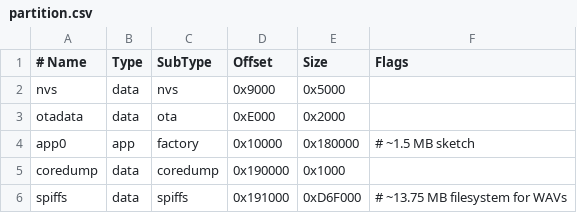
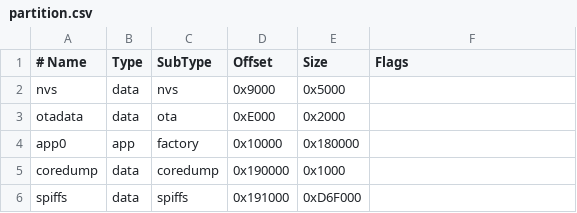
Before and after one commit to amiru20060110-bit/esp32-build, a CSV file: partition.csv, drawn as a sheet.

Commit message:
Update partition.csv

```diff
--- a/partition.csv
+++ b/partition.csv
@@ -3,4 +3,4 @@ nvs,           data, nvs,     0x9000,   0x5000,
 otadata,       data, ota,     0xE000,   0x2000,
-app0,          app,  factory, 0x10000,  0x180000,   # ~1.5 MB sketch
+app0,          app,  factory, 0x10000,  0x180000,
 coredump,      data, coredump,0x190000, 0x1000,
-spiffs,        data, spiffs, 0x191000, 0xD6F000,   # ~13.75 MB filesystem for WAVs
+spiffs,        data, spiffs, 0x191000, 0xD6F000,
```
